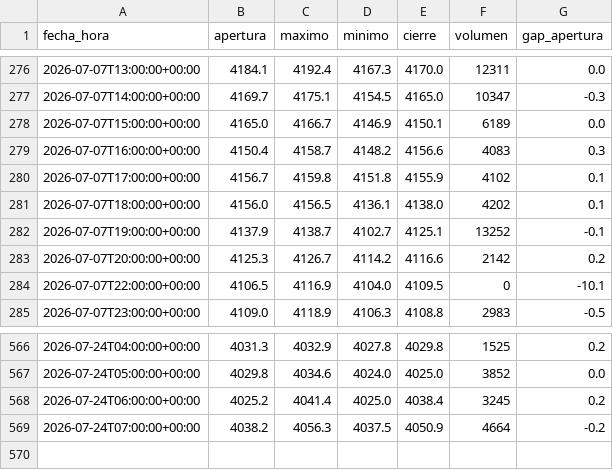
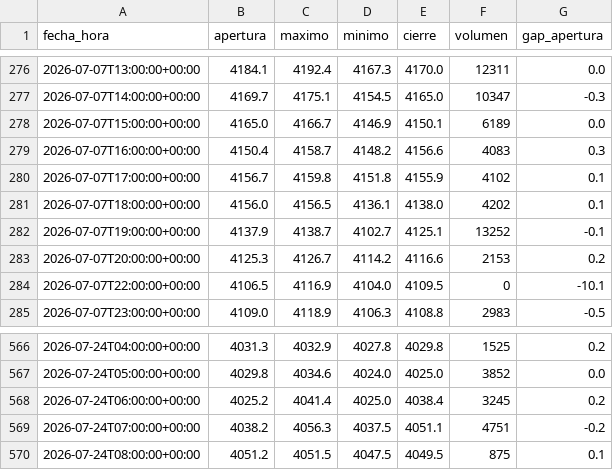
Before and after one commit to joaquimaro/analisis-fundamental-oro, a CSV file: oro_1h.csv, drawn as a sheet; only a part is shown, gaps mark what is left out.

```diff
--- a/oro_1h.csv
+++ b/oro_1h.csv
@@ -282,3 +282,3 @@ fecha_hora,apertura,maximo,minimo,cierre,volumen,gap_apertura
 2026-07-07T19:00:00+00:00,4137.9,4138.7,4102.7,4125.1,13252,-0.1
-2026-07-07T20:00:00+00:00,4125.3,4126.7,4114.2,4116.6,2142,0.2
+2026-07-07T20:00:00+00:00,4125.3,4126.7,4114.2,4116.6,2153,0.2
 2026-07-07T22:00:00+00:00,4106.5,4116.9,4104.0,4109.5,0,-10.1
@@ -568,2 +568,3 @@ fecha_hora,apertura,maximo,minimo,cierre,volumen,gap_apertura
 2026-07-24T06:00:00+00:00,4025.2,4041.4,4025.0,4038.4,3245,0.2
-2026-07-24T07:00:00+00:00,4038.2,4056.3,4037.5,4050.9,4664,-0.2
+2026-07-24T07:00:00+00:00,4038.2,4056.3,4037.5,4051.1,4751,-0.2
+2026-07-24T08:00:00+00:00,4051.2,4051.5,4047.5,4049.5,875,0.1
```
Also changed, not shown: oro_diario.csv.
